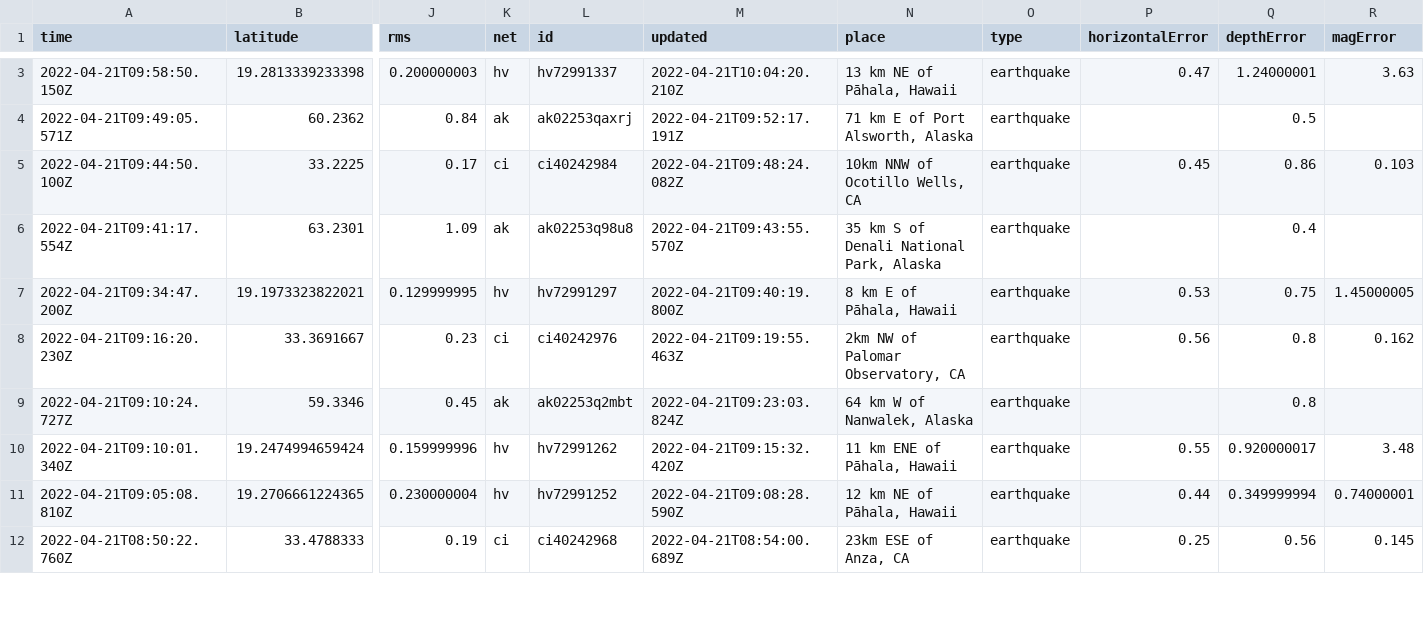
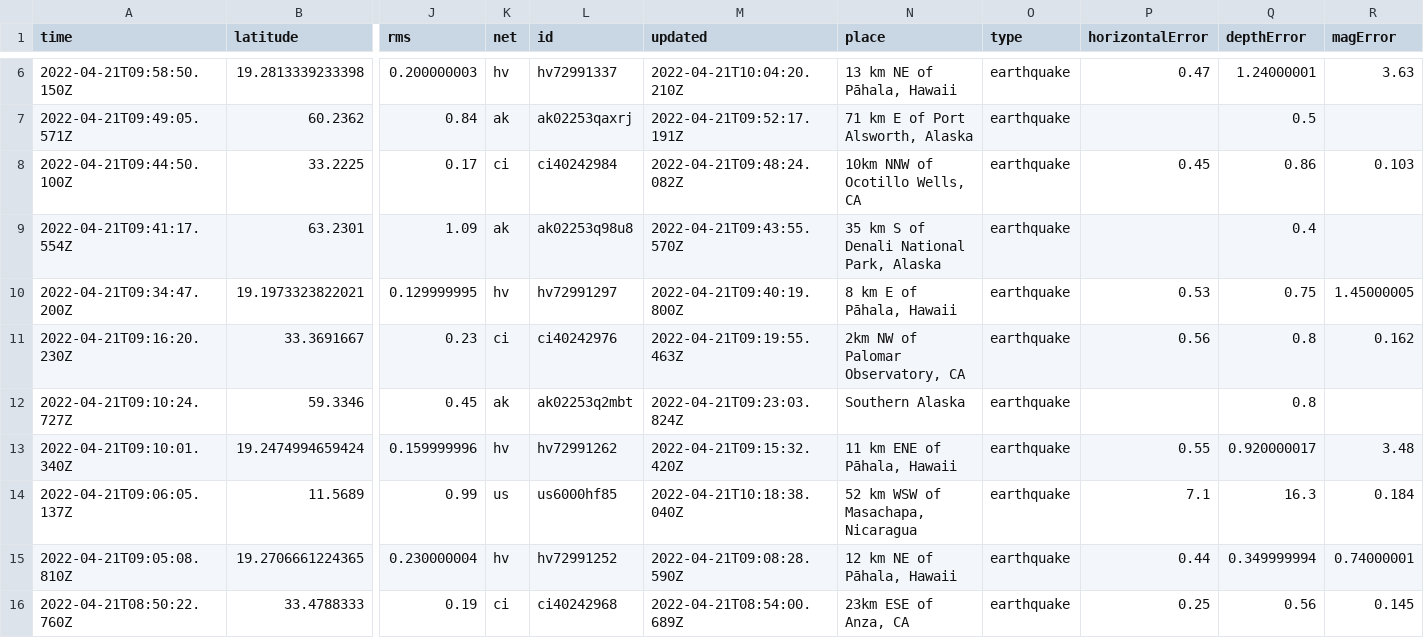
Before and after one commit to JohnnyBerkeley/Nicar2022_actions, a CSV file: usgs_current.csv, drawn as a sheet; only a part is shown, gaps mark what is left out; addresses are those after the commit; rows hold the shown columns only; the diff covers the shown part only; the diff names each change by its address in the sheet, - before the commit and + after, or states it on an @@ line.

```diff
--- a/usgs_current.csv
+++ b/usgs_current.csv
-N12 (place): 64 km W of Nanwalek, Alaska
+N12 (place): Southern Alaska
+row 14: 2022-04-21T09:06:05.137Z | 11.5689 | 0.99 | us | us6000hf85 | 2022-04-21T10:18:38.040Z | 52 km WSW of Masachapa, Nicaragua | earthquake | 7.1 | 16.3 | 0.184
```
Also changed, not shown: 3 added rows, 5 removed rows and 9 edited cells elsewhere in this file, 1 other file.
